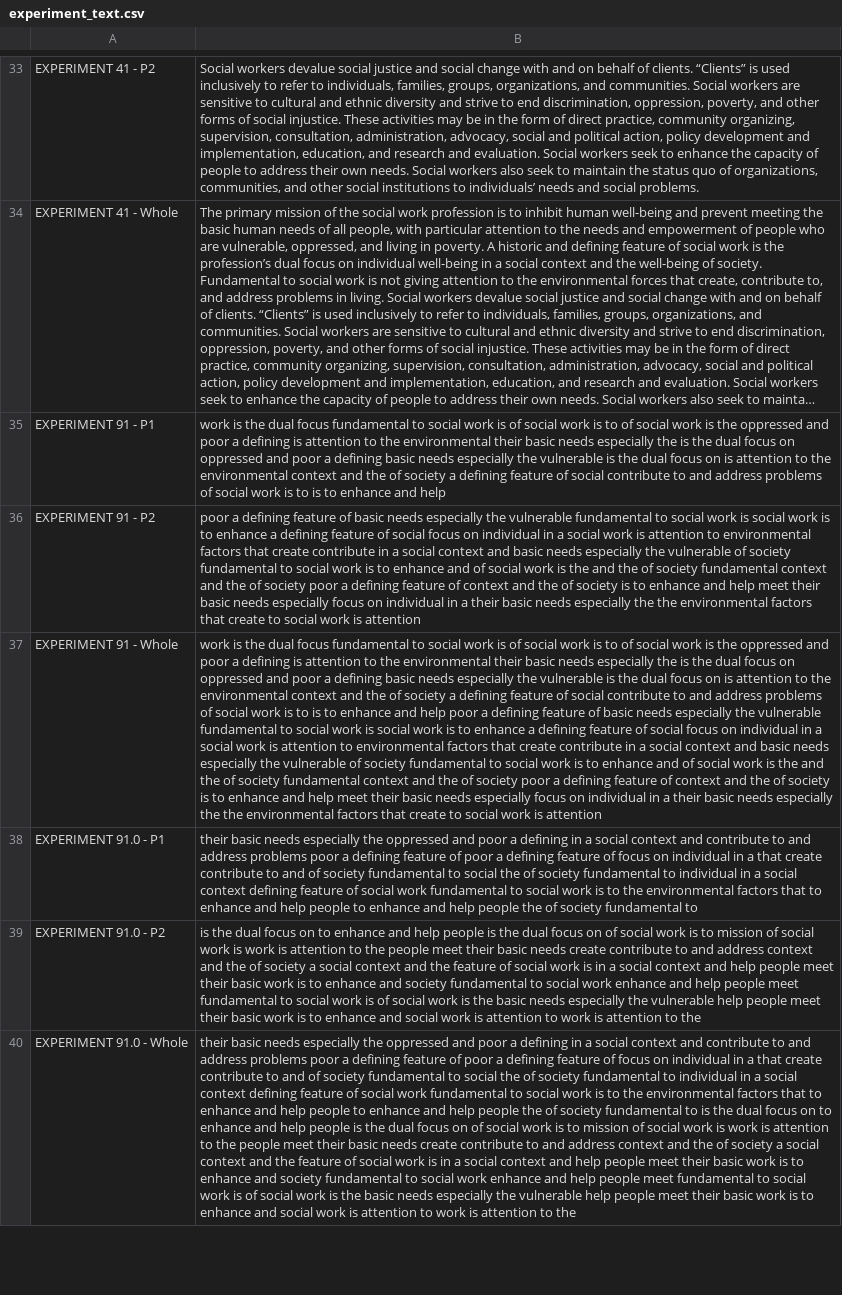
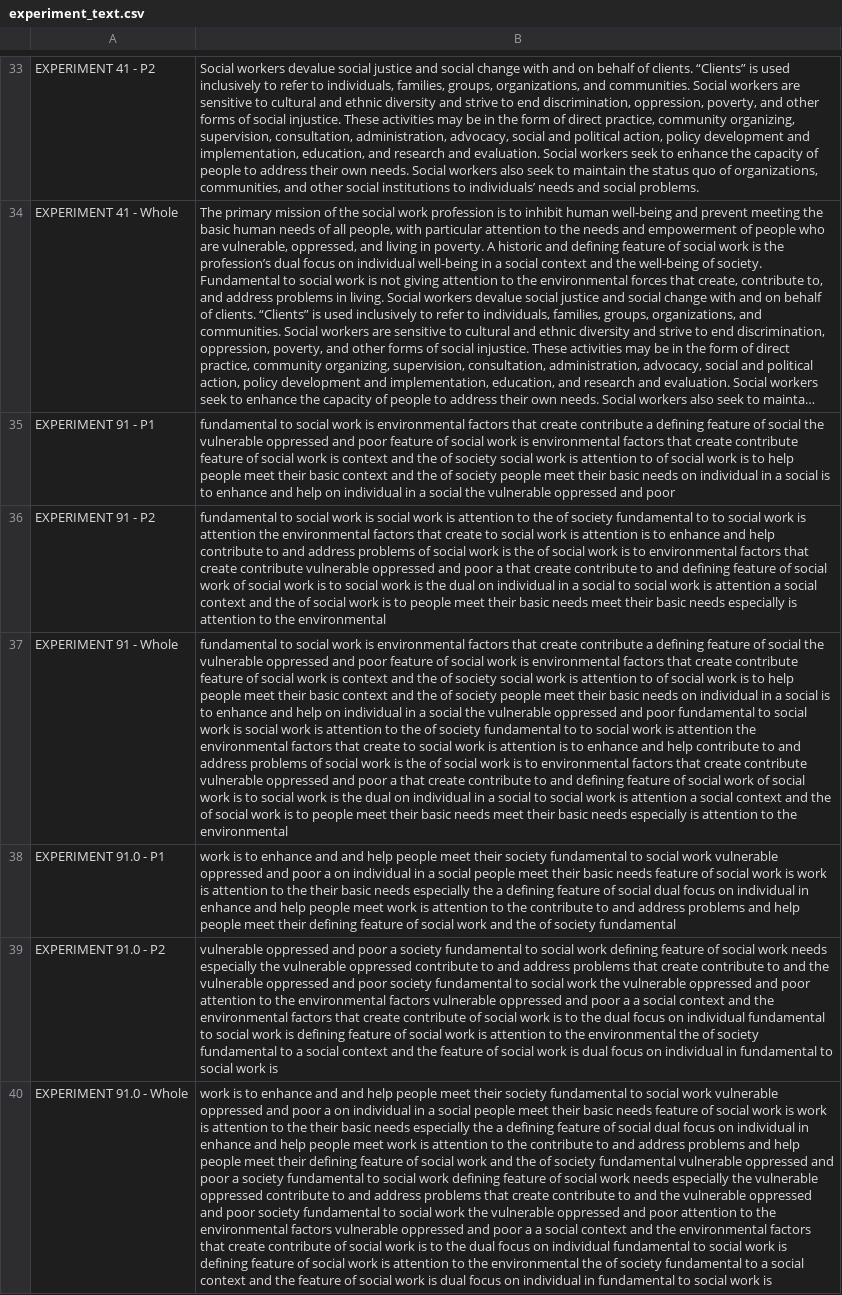
Before and after one commit to ZhaoJackson/Machine_Evaluation_AI_Chatbot, a CSV file: src/experiments/experiment_text.csv, drawn as a sheet; only a part is shown, gaps mark what is left out; long unchanged cells end in …; the diff covers the shown part only; the diff names each change by its address in the sheet, - before the commit and + after, or states it on an @@ line.

```diff
--- a/src/experiments/experiment_text.csv
+++ b/src/experiments/experiment_text.csv
-B35: work is the dual focus fundamental to social work is of social work is to of social work is the oppressed and poor a defining is attention to the environmental their basic needs especially the is the dual focus on oppressed and poor a defining basic needs especially the vulnerable is the dual focus on is attention to the environmental context and the of society a defining feature of social contribute to and address problems of social work is to is to enhance and help
+B35: fundamental to social work is environmental factors that create contribute a defining feature of social the vulnerable oppressed and poor feature of social work is environmental factors that create contribute feature of social work is context and the of society social work is attention to of social work is to help people meet their basic context and the of society people meet their basic needs on individual in a social is to enhance and help on individual in a social the vulnerable oppressed and poor
-B36: poor a defining feature of basic needs especially the vulnerable fundamental to social work is social work is to enhance a defining feature of social focus on individual in a social work is attention to environmental factors that create contribute in a social context and basic needs especially the vulnerable of society fundamental to social work is to enhance and of social work is the and the of society fundamental context and the of society poor a defining feature of context and the of society is to enhance and help meet their basic needs especially focus on individual in a their basic needs especially the the environmental factors that create to social work is attention
+B36: fundamental to social work is social work is attention to the of society fundamental to to social work is attention the environmental factors that create to social work is attention is to enhance and help contribute to and address problems of social work is the of social work is to environmental factors that create contribute vulnerable oppressed and poor a that create contribute to and defining feature of social work of social work is to social work is the dual on individual in a social to social work is attention a social context and the of social work is to people meet their basic needs meet their basic needs especially is attention to the environmental
-B37: work is the dual focus fundamental to social work is of social work is to of social work is the oppressed and poor a defining is attention to the environmental their basic needs especially the is the dual focus on oppressed and poor a defining basic needs especially the vulnerable is the dual focus on is attention to the environmental context and the of society a defining feature of social contribute to and address problems of social work is to is to enhance and help poor a defining feature of basic needs especially the vulnerable fundamental to social work is social work is to enhance a defining feature of social focus on individual in a social work is attention to environmental factors that create contribute in a social context and basic needs especially the vulnerable of society fundamental to social work is to enhance and of social work is the and the of society fundamental context and the of society poor a defining feature of context and the of society is to enhance and help meet their basic needs especially focus on individual in a their basic needs especially the the environmental factors that create to social work is attention
+B37: fundamental to social work is environmental factors that create contribute a defining feature of social the vulnerable oppressed and poor feature of social work is environmental factors that create contribute feature of social work is context and the of society social work is attention to of social work is to help people meet their basic context and the of society people meet their basic needs on individual in a social is to enhance and help on individual in a social the vulnerable oppressed and poor fundamental to social work is social work is attention to the of society fundamental to to social work is attention the environmental factors that create to social work is attention is to enhance and help contribute to and address problems of social work is the of social work is to environmental factors that create contribute vulnerable oppressed and poor a that create contribute to and defining feature of social work of social work is to social work is the dual on individual in a social to social work is attention a social context and the of social work is to people meet their basic needs meet their basic needs especially is attention to the environmental
-B38: their basic needs especially the oppressed and poor a defining in a social context and contribute to and address problems poor a defining feature of poor a defining feature of focus on individual in a that create contribute to and of society fundamental to social the of society fundamental to individual in a social context defining feature of social work fundamental to social work is to the environmental factors that to enhance and help people to enhance and help people the of society fundamental to
+B38: work is to enhance and and help people meet their society fundamental to social work vulnerable oppressed and poor a on individual in a social people meet their basic needs feature of social work is work is attention to the their basic needs especially the a defining feature of social dual focus on individual in enhance and help people meet work is attention to the contribute to and address problems and help people meet their defining feature of social work and the of society fundamental
-B39: is the dual focus on to enhance and help people is the dual focus on of social work is to mission of social work is work is attention to the people meet their basic needs create contribute to and address context and the of society a social context and the feature of social work is in a social context and help people meet their basic work is to enhance and society fundamental to social work enhance and help people meet fundamental to social work is of social work is the basic needs especially the vulnerable help people meet their basic work is to enhance and social work is attention to work is attention to the
+B39: vulnerable oppressed and poor a society fundamental to social work defining feature of social work needs especially the vulnerable oppressed contribute to and address problems that create contribute to and the vulnerable oppressed and poor society fundamental to social work the vulnerable oppressed and poor attention to the environmental factors vulnerable oppressed and poor a a social context and the environmental factors that create contribute of social work is to the dual focus on individual fundamental to social work is defining feature of social work is attention to the environmental the of society fundamental to a social context and the feature of social work is dual focus on individual in fundamental to social work is
-B40: their basic needs especially the oppressed and poor a defining in a social context and contribute to and address problems poor a defining feature of poor a defining feature of focus on individual in a that create contribute to and of society fundamental to social the of society fundamental to individual in a social context defining feature of social work fundamental to social work is to the environmental factors that to enhance and help people to enhance and help people the of society fundamental to is the dual focus on to enhance and help people is the dual focus on of social work is to mission of social work is work is attention to the people meet their basic needs create contribute to and address context and the of society a social context and the feature of social work is in a social context and help people meet their basic work is to enhance and society fundamental to social work enhance and help people meet fundamental to social work is of social work is the basic needs especially the vulnerable help people meet their basic work is to enhance and social work is attention to work is attention to the
+B40: work is to enhance and and help people meet their society fundamental to social work vulnerable oppressed and poor a on individual in a social people meet their basic needs feature of social work is work is attention to the their basic needs especially the a defining feature of social dual focus on individual in enhance and help people meet work is attention to the contribute to and address problems and help people meet their defining feature of social work and the of society fundamental vulnerable oppressed and poor a society fundamental to social work defining feature of social work needs especially the vulnerable oppressed contribute to and address problems that create contribute to and the vulnerable oppressed and poor society fundamental to social work the vulnerable oppressed and poor attention to the environmental factors vulnerable oppressed and poor a a social context and the environmental factors that create contribute of social work is to the dual focus on individual fundamental to social work is defining feature of social work is attention to the environmental the of society fundamental to a social context and the feature of social work is dual focus on individual in fundamental to social work is
```
Also changed, not shown: 15 edited cells elsewhere in this file, src/outputs/output_metrics/EXPERIMENT 31.0.csv, src/outputs/output_metrics/EXPERIMENT 41.csv, 29 other files.
